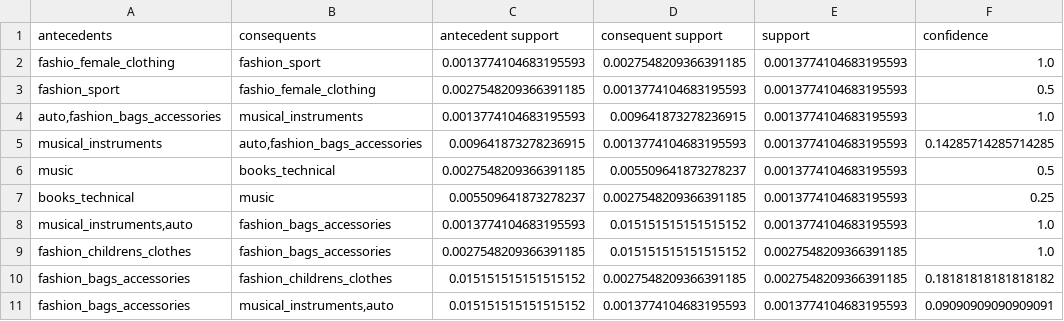
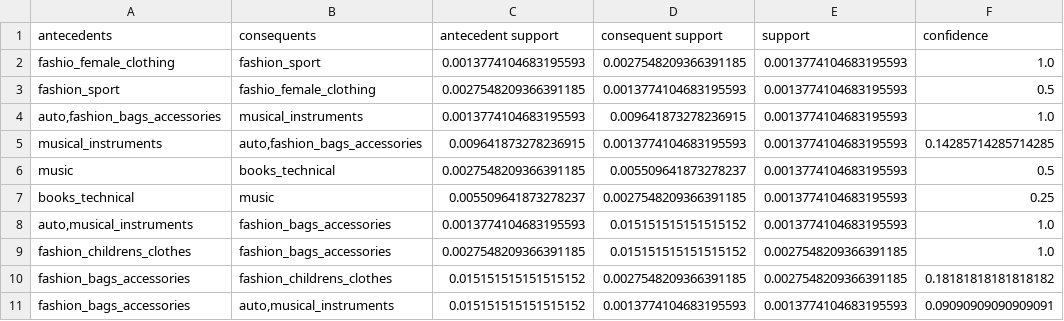
Before and after one commit to tri06052022-blip/BigData-Final-Project, a CSV file: Data/Processed/fp_growth_rules.csv, drawn as a sheet; only a part is shown; the diff names each change by its address in the sheet, - before the commit and + after, or states it on an @@ line.

```diff
--- a/Data/Processed/fp_growth_rules.csv
+++ b/Data/Processed/fp_growth_rules.csv
-A8 (antecedents): musical_instruments,auto
+A8 (antecedents): auto,musical_instruments
-B11 (consequents): musical_instruments,auto
+B11 (consequents): auto,musical_instruments
```
Also changed, not shown: 3 other files.
